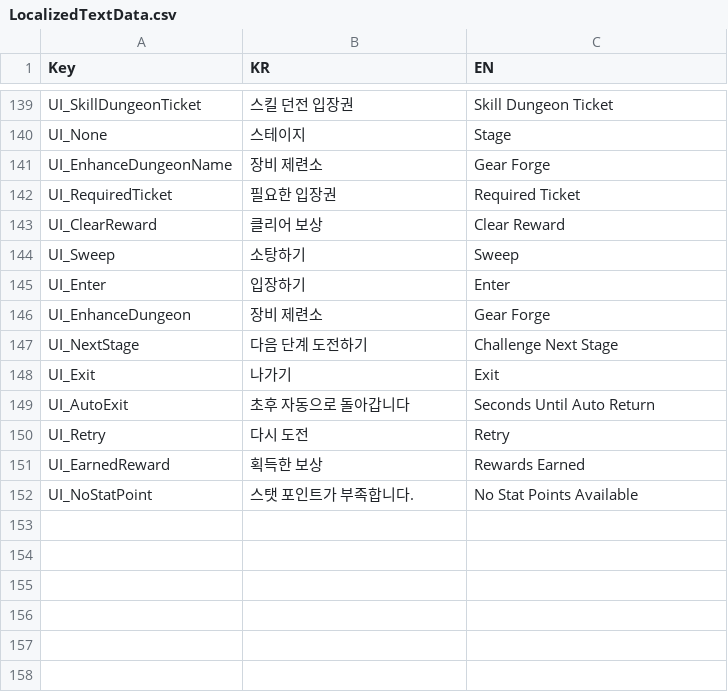
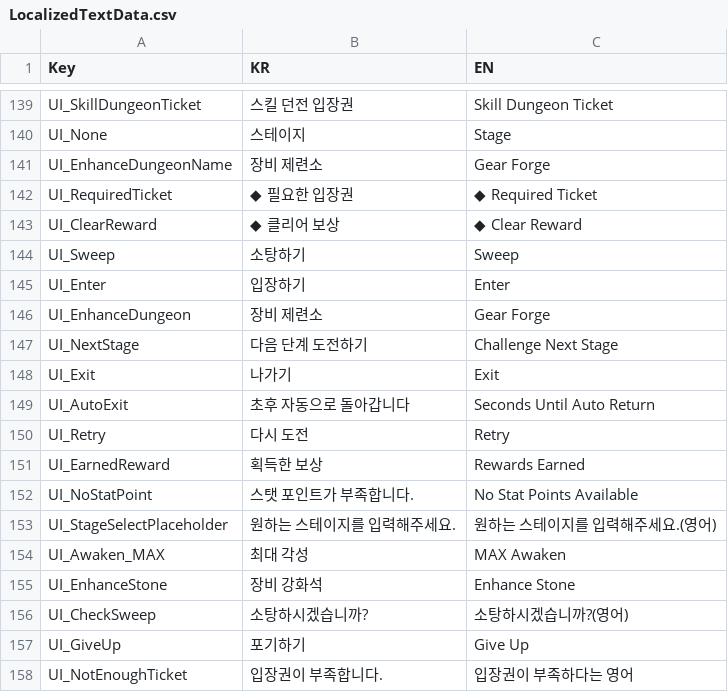
Before and after one commit to HundredBong/Project_I, a CSV file: Assets/Resources/CSV/LocalizedTextData.csv, drawn as a sheet; only a part is shown, gaps mark what is left out.

```diff
--- a/Assets/Resources/CSV/LocalizedTextData.csv
+++ b/Assets/Resources/CSV/LocalizedTextData.csv
@@ -141,4 +141,4 @@ UI_None,스테이지,Stage
 UI_EnhanceDungeonName,장비 제련소 ,Gear Forge
-UI_RequiredTicket,필요한 입장권,Required Ticket
-UI_ClearReward,클리어 보상,Clear Reward
+UI_RequiredTicket,◆ 필요한 입장권,◆ Required Ticket
+UI_ClearReward,◆ 클리어 보상,◆ Clear Reward
 UI_Sweep,소탕하기,Sweep
@@ -152 +152,7 @@ UI_EarnedReward,획득한 보상,Rewards Earned
 UI_NoStatPoint,스탯 포인트가 부족합니다.,No Stat Points Available
+UI_StageSelectPlaceholder,원하는 스테이지를 입력해주세요.,원하는 스테이지를 입력해주세요.(영어)
+UI_Awaken_MAX,최대 각성,MAX Awaken
+UI_EnhanceStone,장비 강화석,Enhance Stone
+UI_CheckSweep,소탕하시겠습니까?,소탕하시겠습니까?(영어)
+UI_GiveUp,포기하기,Give Up
+UI_NotEnoughTicket,입장권이 부족합니다.,입장권이 부족하다는 영어
```
Also changed, not shown: Assets/Resources/CSV/DungeonData.csv, Assets/Resources/CSV/GeneralShopData.csv, 25 other files.
